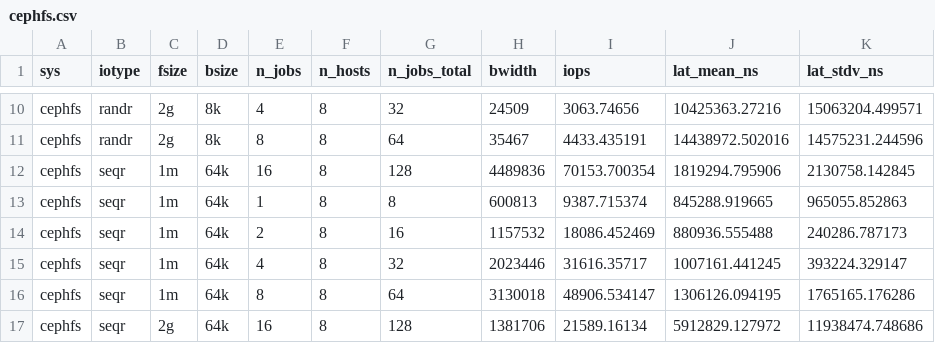
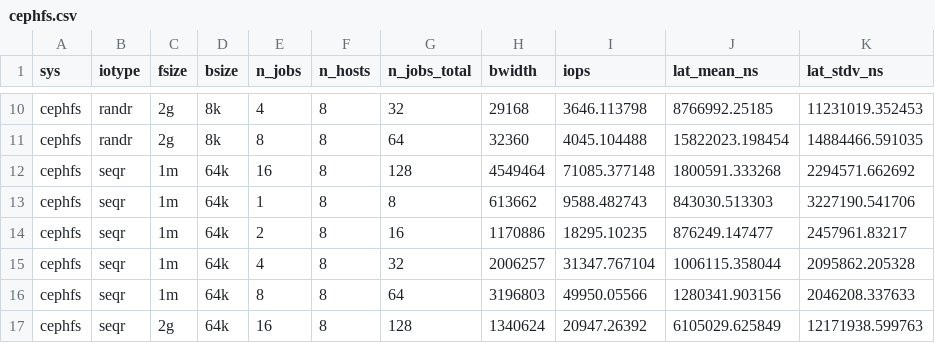
Before and after one commit to hurngchunlee/ceph-test, a CSV file: fio/scalability/cephfs.csv, drawn as a sheet; only a part is shown, gaps mark what is left out; the diff covers the shown part only; the diff names each change by its address in the sheet, - before the commit and + after, or states it on an @@ line.

```diff
--- a/fio/scalability/cephfs.csv
+++ b/fio/scalability/cephfs.csv
-H10 (bwidth): 24509
+H10 (bwidth): 29168
-I10 (iops): 3063.74656
+I10 (iops): 3646.113798
-J10 (lat_mean_ns): 10425363.27216
+J10 (lat_mean_ns): 8766992.25185
-K10 (lat_stdv_ns): 15063204.499571
+K10 (lat_stdv_ns): 11231019.352453
-H11 (bwidth): 35467
+H11 (bwidth): 32360
-I11 (iops): 4433.435191
+I11 (iops): 4045.104488
-J11 (lat_mean_ns): 14438972.502016
+J11 (lat_mean_ns): 15822023.198454
-K11 (lat_stdv_ns): 14575231.244596
+K11 (lat_stdv_ns): 14884466.591035
-H12 (bwidth): 4489836
+H12 (bwidth): 4549464
-I12 (iops): 70153.700354
+I12 (iops): 71085.377148
-J12 (lat_mean_ns): 1819294.795906
+J12 (lat_mean_ns): 1800591.333268
-K12 (lat_stdv_ns): 2130758.142845
+K12 (lat_stdv_ns): 2294571.662692
-H13 (bwidth): 600813
+H13 (bwidth): 613662
-I13 (iops): 9387.715374
+I13 (iops): 9588.482743
-J13 (lat_mean_ns): 845288.919665
+J13 (lat_mean_ns): 843030.513303
-K13 (lat_stdv_ns): 965055.852863
+K13 (lat_stdv_ns): 3227190.541706
-H14 (bwidth): 1157532
+H14 (bwidth): 1170886
-I14 (iops): 18086.452469
+I14 (iops): 18295.10235
-J14 (lat_mean_ns): 880936.555488
+J14 (lat_mean_ns): 876249.147477
-K14 (lat_stdv_ns): 240286.787173
+K14 (lat_stdv_ns): 2457961.83217
-H15 (bwidth): 2023446
+H15 (bwidth): 2006257
-I15 (iops): 31616.35717
+I15 (iops): 31347.767104
-J15 (lat_mean_ns): 1007161.441245
+J15 (lat_mean_ns): 1006115.358044
-K15 (lat_stdv_ns): 393224.329147
+K15 (lat_stdv_ns): 2095862.205328
-H16 (bwidth): 3130018
+H16 (bwidth): 3196803
-I16 (iops): 48906.534147
+I16 (iops): 49950.05566
-J16 (lat_mean_ns): 1306126.094195
+J16 (lat_mean_ns): 1280341.903156
-K16 (lat_stdv_ns): 1765165.176286
+K16 (lat_stdv_ns): 2046208.337633
-H17 (bwidth): 1381706
+H17 (bwidth): 1340624
-I17 (iops): 21589.16134
+I17 (iops): 20947.26392
-J17 (lat_mean_ns): 5912829.127972
+J17 (lat_mean_ns): 6105029.625849
-K17 (lat_stdv_ns): 11938474.748686
+K17 (lat_stdv_ns): 12171938.599763
```
Also changed, not shown: 48 edited cells elsewhere in this file, 1 other file.
